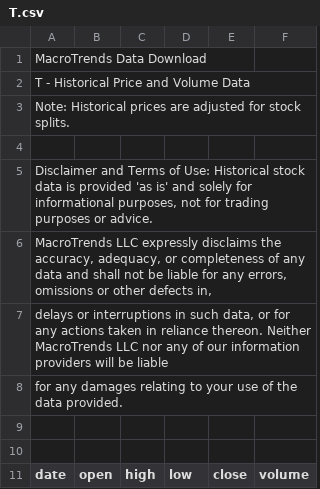
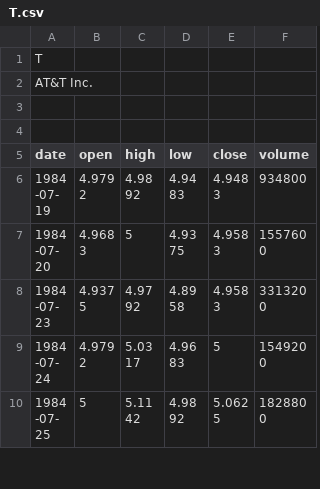
Before and after one commit to foohooboo/Team-1, a CSV file: Project/StockServer/StockServer/HistoricData/T.csv, drawn as a sheet; only a part is shown; the shorter side is filled out with more unchanged rows.

```diff
--- a/Project/StockServer/StockServer/HistoricData/T.csv
+++ b/Project/StockServer/StockServer/HistoricData/T.csv
@@ -1,9 +1,3 @@
-"MacroTrends Data Download"
-"T - Historical Price and Volume Data"
-"Note: Historical prices are adjusted for stock splits."
-
-"Disclaimer and Terms of Use: Historical stock data is provided 'as is' and solely for informational purposes, not for trading purposes or advice."
-"MacroTrends LLC expressly disclaims the accuracy, adequacy, or completeness of any data and shall not be liable for any errors, omissions or other defects in, "
-"delays or interruptions in such data, or for any actions taken in reliance thereon.  Neither MacroTrends LLC nor any of our information providers will be liable"
-"for any damages relating to your use of the data provided."
+"T"
+"AT&T Inc."
 
```
Also changed, not shown: Project/StockServer/StockServer/HistoricData/AAPL.csv, Project/StockServer/StockServer/HistoricData/GOOG.csv, 19 other files.
